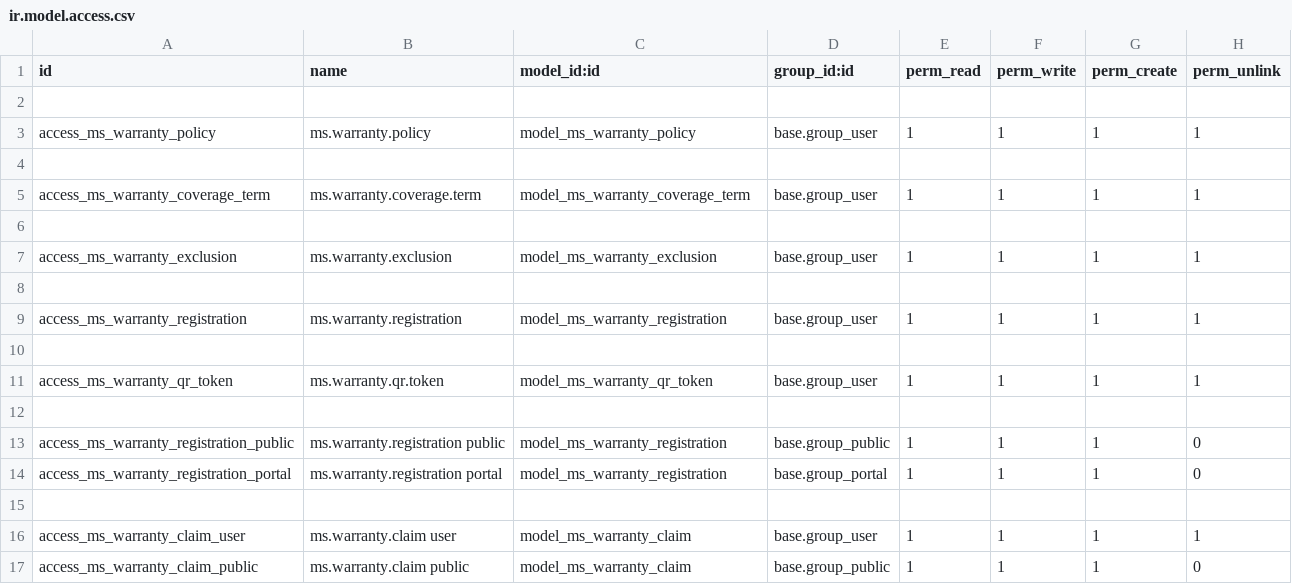
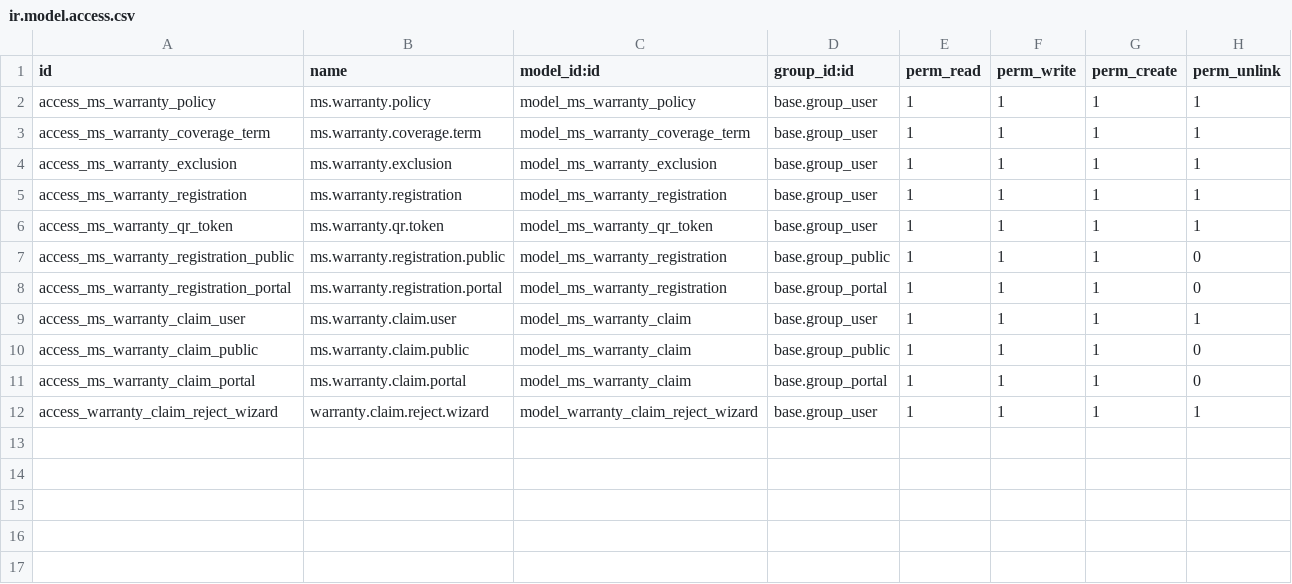
Before and after one commit to rakib395/Warranty-QR-Registration, a CSV file: security/ir.model.access.csv, drawn as a sheet.

```diff
--- a/security/ir.model.access.csv
+++ b/security/ir.model.access.csv
@@ -1,17 +1,12 @@
 id,name,model_id:id,group_id:id,perm_read,perm_write,perm_create,perm_unlink
-
 access_ms_warranty_policy,ms.warranty.policy,model_ms_warranty_policy,base.group_user,1,1,1,1
-
 access_ms_warranty_coverage_term,ms.warranty.coverage.term,model_ms_warranty_coverage_term,base.group_user,1,1,1,1
-
 access_ms_warranty_exclusion,ms.warranty.exclusion,model_ms_warranty_exclusion,base.group_user,1,1,1,1
-
 access_ms_warranty_registration,ms.warranty.registration,model_ms_warranty_registration,base.group_user,1,1,1,1
-
 access_ms_warranty_qr_token,ms.warranty.qr.token,model_ms_warranty_qr_token,base.group_user,1,1,1,1
-
-access_ms_warranty_registration_public,ms.warranty.registration public,model_ms_warranty_registration,base.group_public,1,1,1,0
-access_ms_warranty_registration_portal,ms.warranty.registration portal,model_ms_warranty_registration,base.group_portal,1,1,1,0
-
-access_ms_warranty_claim_user,ms.warranty.claim user,model_ms_warranty_claim,base.group_user,1,1,1,1
-access_ms_warranty_claim_public,ms.warranty.claim public,model_ms_warranty_claim,base.group_public,1,1,1,0
+access_ms_warranty_registration_public,ms.warranty.registration.public,model_ms_warranty_registration,base.group_public,1,1,1,0
+access_ms_warranty_registration_portal,ms.warranty.registration.portal,model_ms_warranty_registration,base.group_portal,1,1,1,0
+access_ms_warranty_claim_user,ms.warranty.claim.user,model_ms_warranty_claim,base.group_user,1,1,1,1
+access_ms_warranty_claim_public,ms.warranty.claim.public,model_ms_warranty_claim,base.group_public,1,1,1,0
+access_ms_warranty_claim_portal,ms.warranty.claim.portal,model_ms_warranty_claim,base.group_portal,1,1,1,0
+access_warranty_claim_reject_wizard,warranty.claim.reject.wizard,model_warranty_claim_reject_wizard,base.group_user,1,1,1,1
```
Also changed, not shown: 3 other files.
